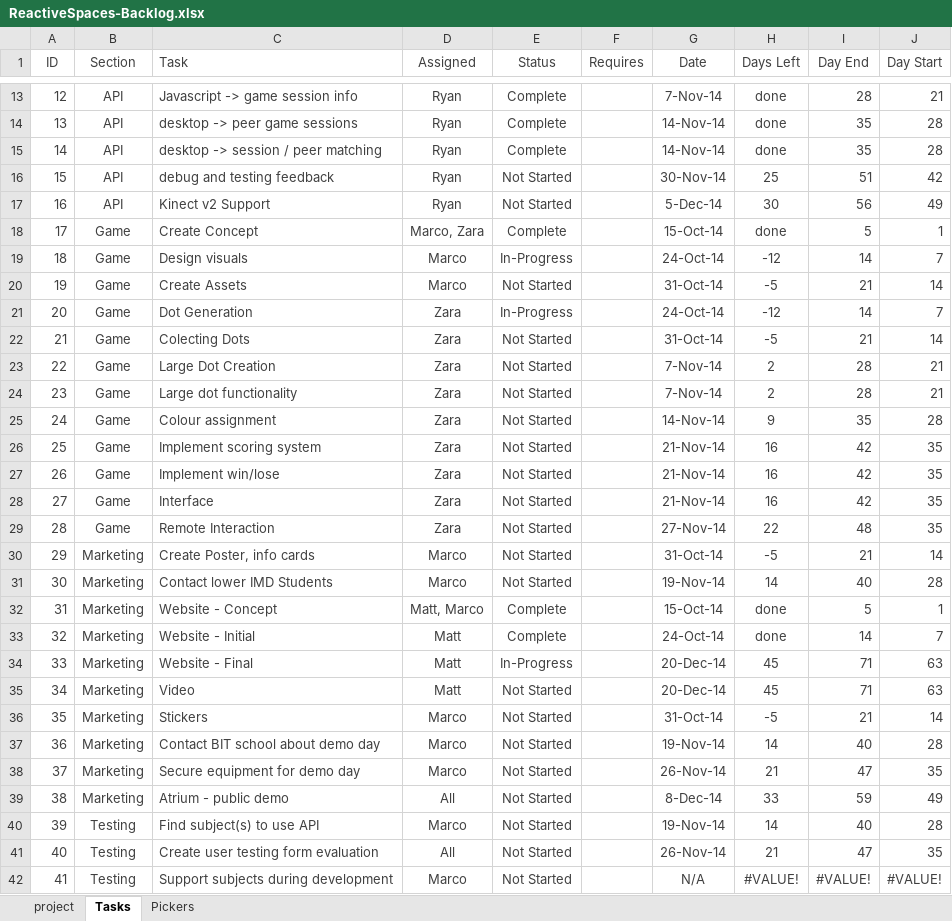
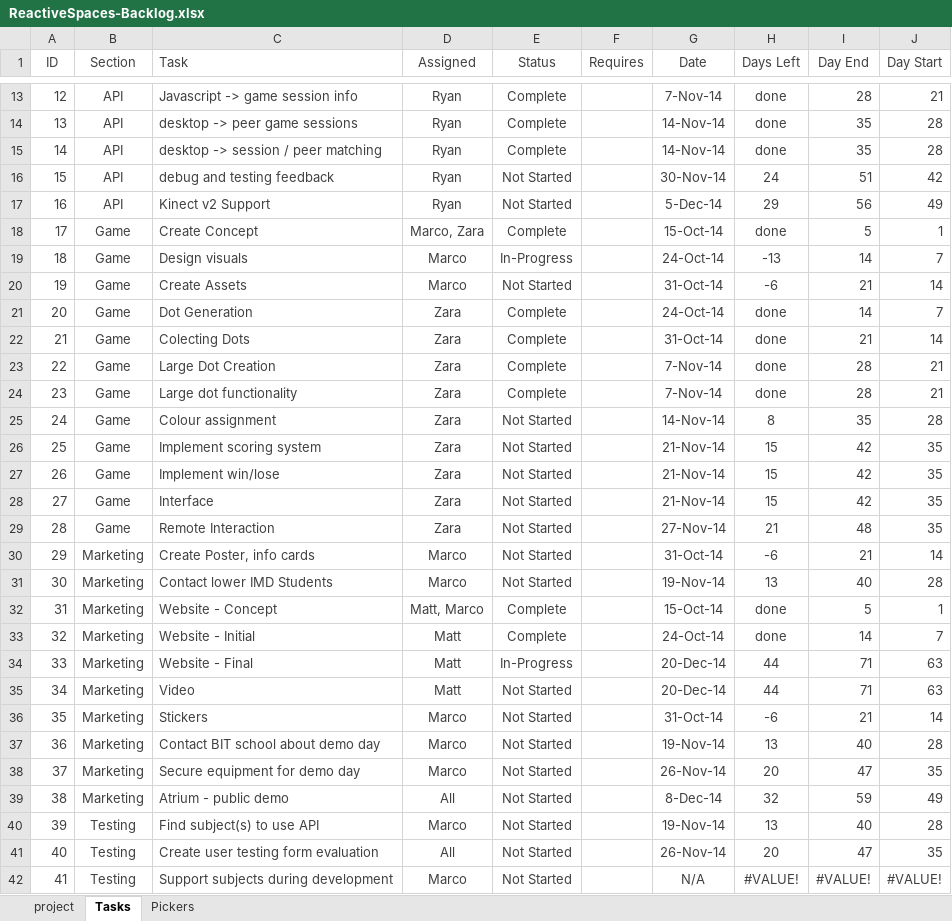
Before and after one commit to rydrman/ReactiveSpaces, an Excel workbook: 03_Docs/ReactiveSpaces-Backlog.xlsx, sheet Tasks, drawn as a sheet; only a part is shown, gaps mark what is left out; values as stored, in another font and other column widths than the file's, no borders; conditional formats not drawn; the diff names each change by its address in the sheet, - before the commit and + after, or states it on an @@ line.

Commit message:
commiting backlog changes

```diff
--- a/03_Docs/ReactiveSpaces-Backlog.xlsx (sheet Tasks)
+++ b/03_Docs/ReactiveSpaces-Backlog.xlsx (sheet Tasks)
-H16 (Days Left): 25
+H16 (Days Left): 24
-H17 (Days Left): 30
+H17 (Days Left): 29
-H19 (Days Left): -12
+H19 (Days Left): -13
-H20 (Days Left): -5
+H20 (Days Left): -6
-E21 (Status): In-Progress
+E21 (Status): Complete
-H21 (Days Left): -12
+H21 (Days Left): done
-E22:E24 (Status): Not Started
+E22:E24 (Status): Complete
-H22 (Days Left): -5
+H22 (Days Left): done
-H23:H24 (Days Left): 2
+H23:H24 (Days Left): done
-H25 (Days Left): 9
+H25 (Days Left): 8
-H26:H28 (Days Left): 16
+H26:H28 (Days Left): 15
-H29 (Days Left): 22
+H29 (Days Left): 21
-H30 (Days Left): -5
+H30 (Days Left): -6
-H31 (Days Left): 14
+H31 (Days Left): 13
-H34:H35 (Days Left): 45
+H34:H35 (Days Left): 44
-H36 (Days Left): -5
+H36 (Days Left): -6
-H37 (Days Left): 14
+H37 (Days Left): 13
-H38 (Days Left): 21
+H38 (Days Left): 20
-H39 (Days Left): 33
+H39 (Days Left): 32
-H40 (Days Left): 14
+H40 (Days Left): 13
-H41 (Days Left): 21
+H41 (Days Left): 20
```
Also changed, not shown: 5 other files.
